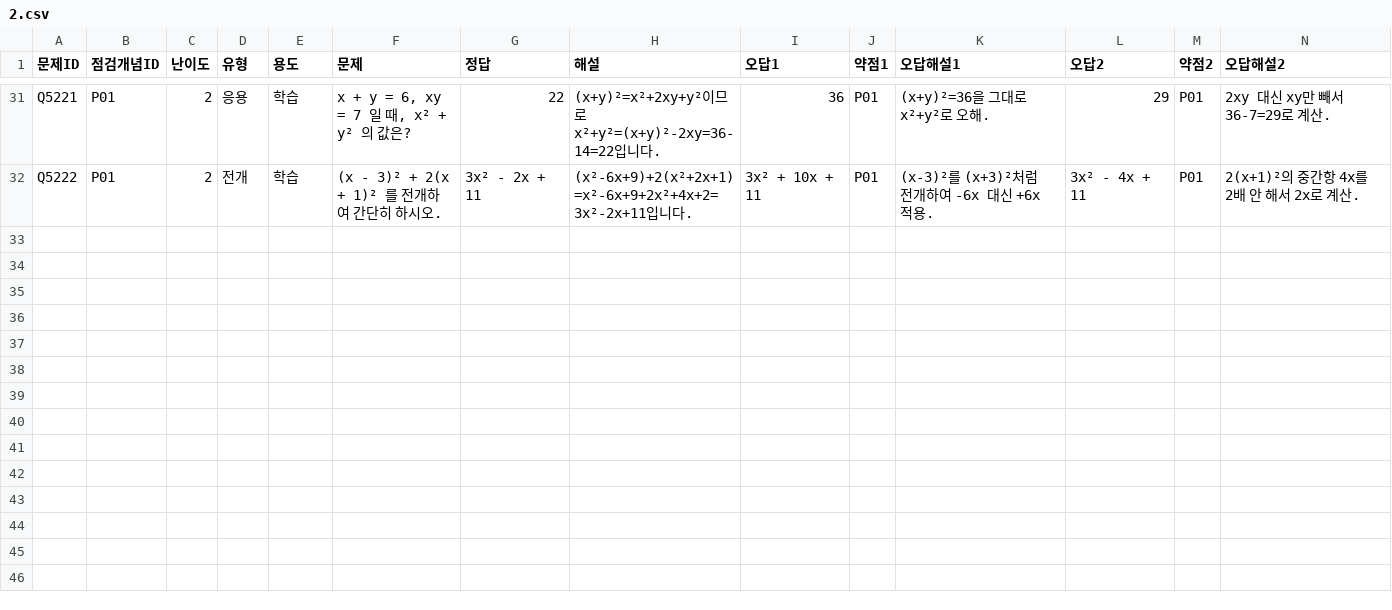
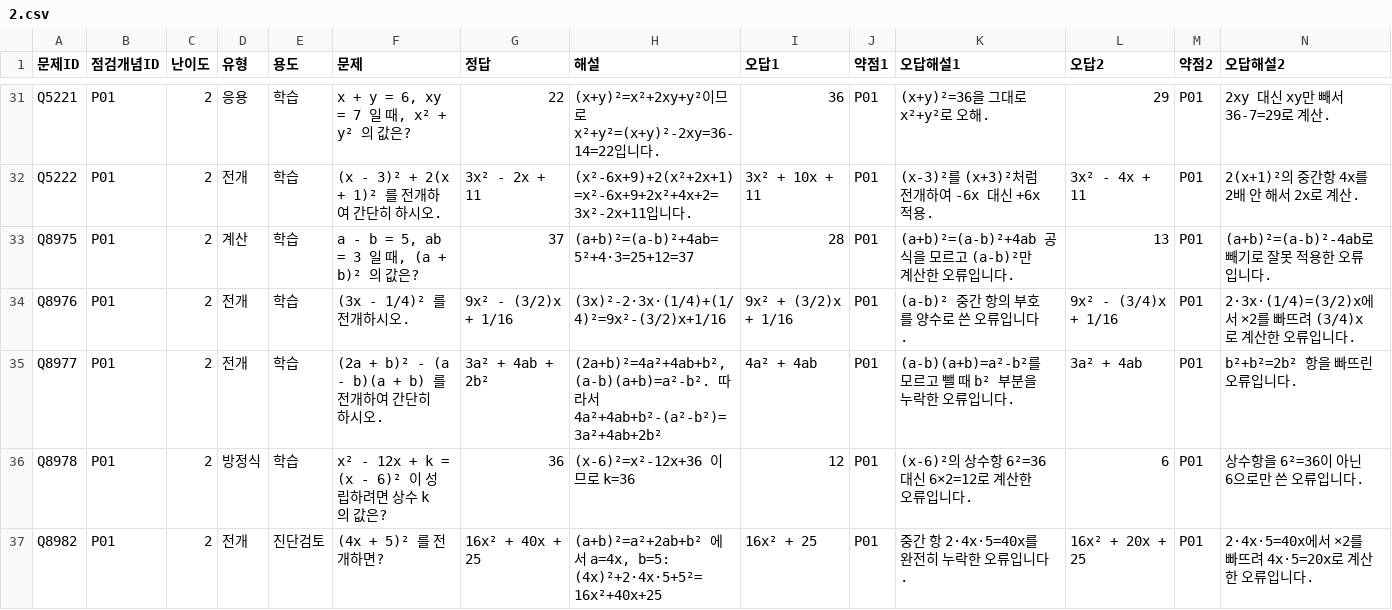
Before and after one commit to wataryu00-boop/math-diagnostic, a CSV file: problems/P01/2.csv, drawn as a sheet; only a part is shown, gaps mark what is left out; rows hold the shown columns only; the diff names each change by its address in the sheet, - before the commit and + after, or states it on an @@ line.

```diff
--- a/problems/P01/2.csv
+++ b/problems/P01/2.csv
+row 33: Q8975 | P01 | 2 | 계산 | 학습 | a - b = 5, ab = 3 일 때, (a + b)² 의 값은? | 37 | (a+b)²=(a-b)²+4ab=5²+4·3=25+12=37 | 28 | P01 | (a+b)²=(a-b)²+4ab 공식을 모르고 (a-b)²만 계산한 오류입니다. | 13 | P01 | (a+b)²=(a-b)²-4ab로 빼기로 잘못 적용한 오류입니다.
+row 34: Q8976 | P01 | 2 | 전개 | 학습 | (3x - 1/4)² 를 전개하시오. | 9x² - (3/2)x + 1/16 | (3x)²-2·3x·(1/4)+(1/4)²=9x²-(3/2)x+1/16 | 9x² + (3/2)x + 1/16 | P01 | (a-b)² 중간 항의 부호를 양수로 쓴 오류입니다. | 9x² - (3/4)x + 1/16 | P01 | 2·3x·(1/4)=(3/2)x에서 ×2를 빠뜨려 (3/4)x로 계산한 오류입니다.
+row 35: Q8977 | P01 | 2 | 전개 | 학습 | (2a + b)² - (a - b)(a + b) 를 전개하여 간단히 하시오. | 3a² + 4ab + 2b² | (2a+b)²=4a²+4ab+b², (a-b)(a+b)=a²-b². 따라서 4a²+4ab+b²-(a²-b²)=3a²+4ab+2b² | 4a² + 4ab | P01 | (a-b)(a+b)=a²-b²를 모르고 뺄 때 b² 부분을 누락한 오류입니다. | 3a² + 4ab | P01 | b²+b²=2b² 항을 빠뜨린 오류입니다.
+row 36: Q8978 | P01 | 2 | 방정식 | 학습 | x² - 12x + k = (x - 6)² 이 성립하려면 상수 k 의 값은? | 36 | (x-6)²=x²-12x+36 이므로 k=36 | 12 | P01 | (x-6)²의 상수항 6²=36 대신 6×2=12로 계산한 오류입니다. | 6 | P01 | 상수항을 6²=36이 아닌 6으로만 쓴 오류입니다.
+row 37: Q8982 | P01 | 2 | 전개 | 진단검토 | (4x + 5)² 를 전개하면? | 16x² + 40x + 25 | (a+b)²=a²+2ab+b² 에서 a=4x, b=5: (4x)²+2·4x·5+5²=16x²+40x+25 | 16x² + 25 | P01 | 중간 항 2·4x·5=40x를 완전히 누락한 오류입니다. | 16x² + 20x + 25 | P01 | 2·4x·5=40x에서 ×2를 빠뜨려 4x·5=20x로 계산한 오류입니다.
```
Also changed, not shown: problems/D02/2.csv, problems/D03/2.csv, 16 other files.
